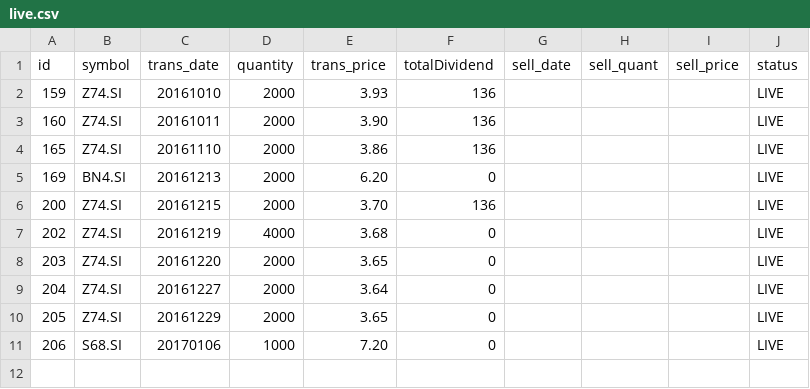
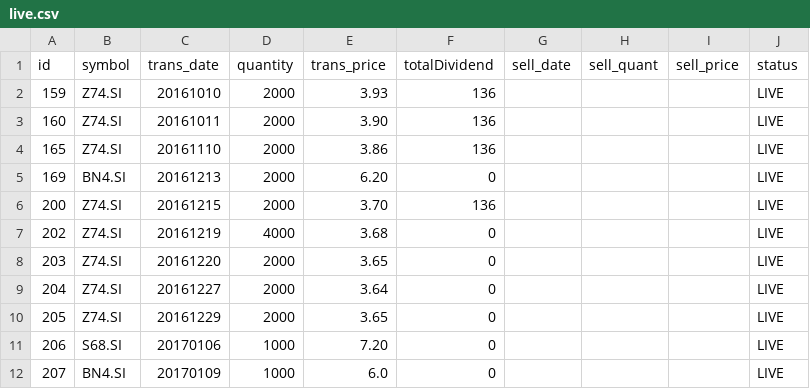
Before and after one commit to ozyxzzzss/git_csv, a CSV file: live.csv, drawn as a sheet.

Commit message:
Update live.csv

```diff
--- a/live.csv
+++ b/live.csv
@@ -11 +11,2 @@ id,symbol,trans_date,quantity,trans_price, totalDividend, sell_date,sell_quant,
 206,S68.SI,20170106,1000,7.20,0,,,,LIVE
+207,BN4.SI,20170109,1000,6.0,0,,,,LIVE
```
